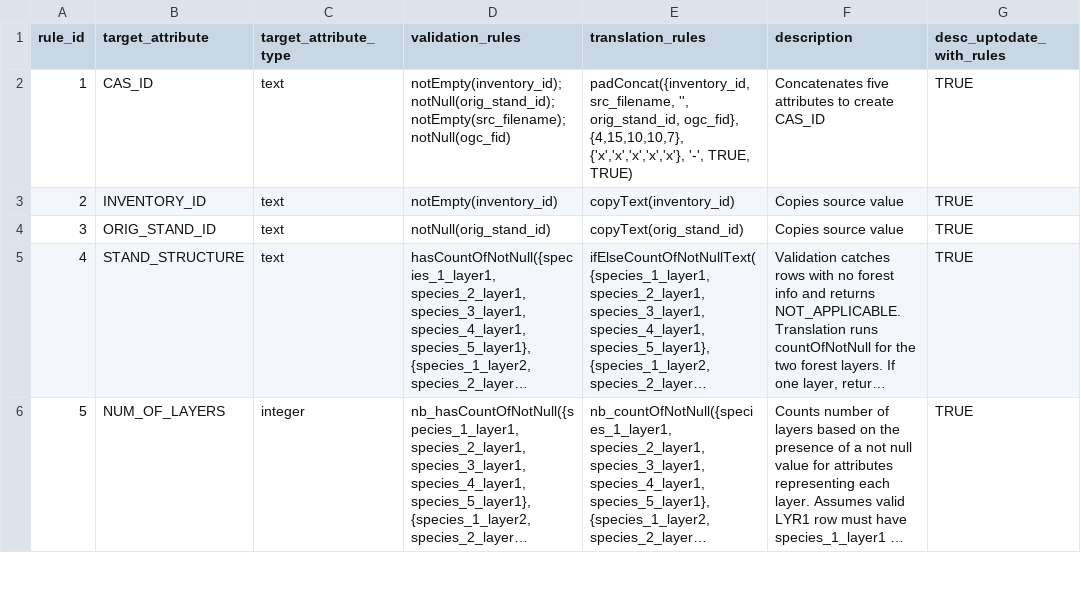
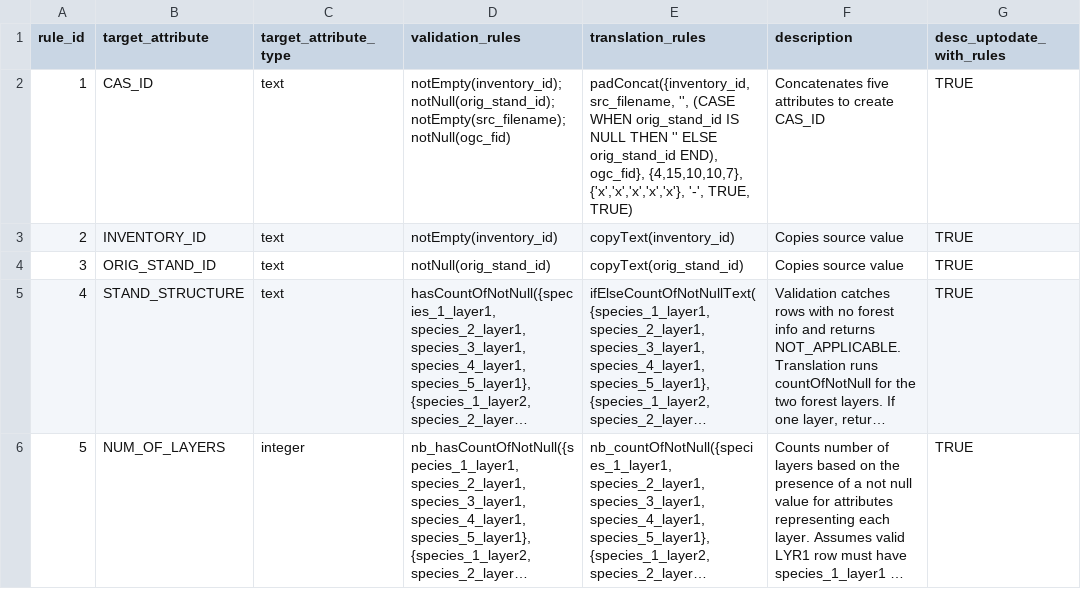
Before and after one commit to zkinvig/CASFRI-zoe, a CSV file: translation/tables/nb_nbi01_cas.csv, drawn as a sheet; only a part is shown; long unchanged cells end in ….

Commit message:
Fix NB06 cas null issue

```diff
--- a/translation/tables/nb_nbi01_cas.csv
+++ b/translation/tables/nb_nbi01_cas.csv
@@ -1,3 +1,3 @@
 rule_id,target_attribute,target_attribute_type,validation_rules,translation_rules,description,desc_uptodate_with_rules
-1,CAS_ID,text,notEmpty(inventory_id);notNull(orig_stand_id);notEmpty(src_filename);notNull(ogc_fid),"padConcat({inventory_id, src_filename, '', orig_stand_id, ogc_fid}, {4,15,10,10,7}, {'x','x','x','x','x'}, '-', TRUE, TRUE)",Concatenates five attributes to create CAS_ID,TRUE
+1,CAS_ID,text,notEmpty(inventory_id);notNull(orig_stand_id);notEmpty(src_filename);notNull(ogc_fid),"padConcat({inventory_id, src_filename, '', (CASE WHEN orig_stand_id IS NULL THEN '' ELSE orig_stand_id END), ogc_fid}, {4,15,10,10,7}, {'x','x','x','x','x'}, '-', TRUE, TRUE)",Concatenates five attributes to create CAS_ID,TRUE
 2,INVENTORY_ID,text,notEmpty(inventory_id),copyText(inventory_id),Copies source value,TRUE
```
